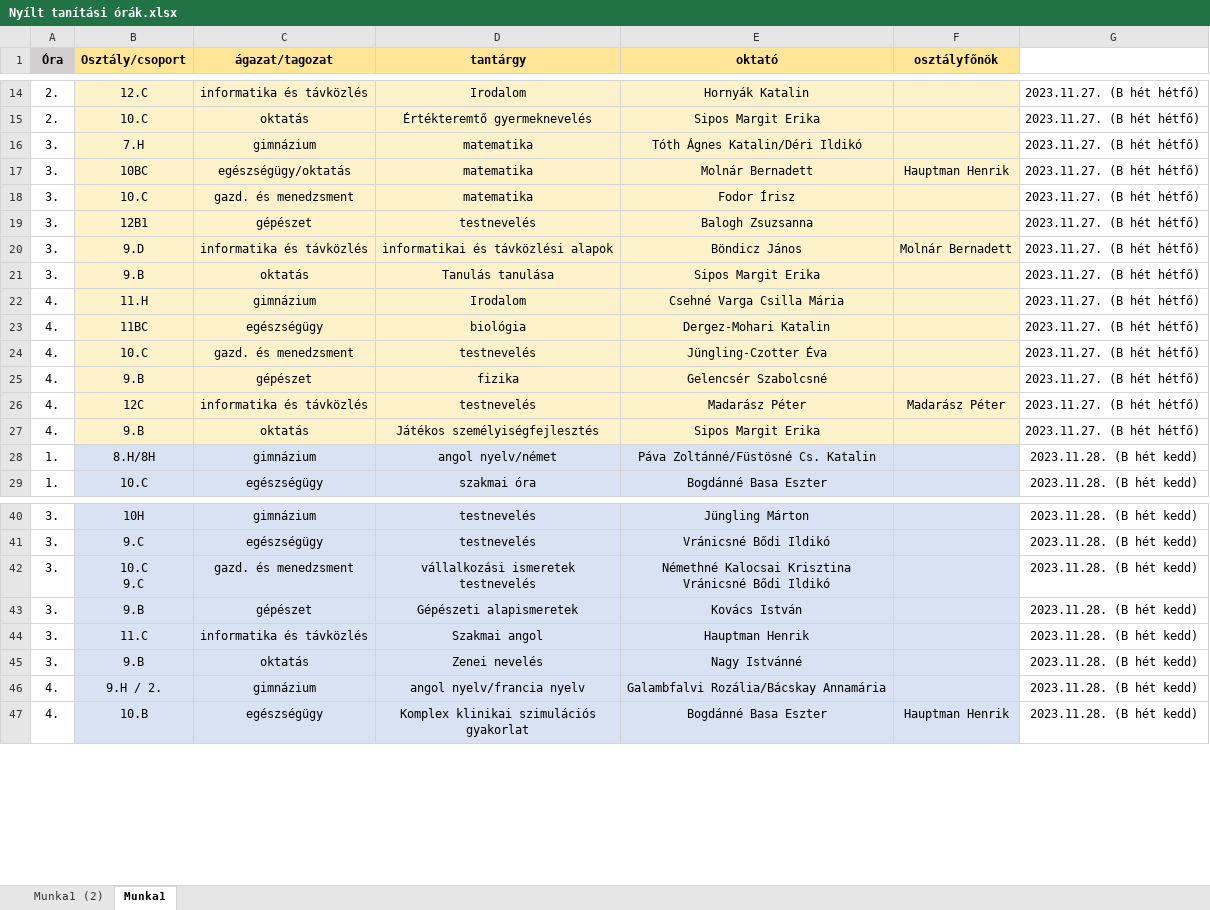
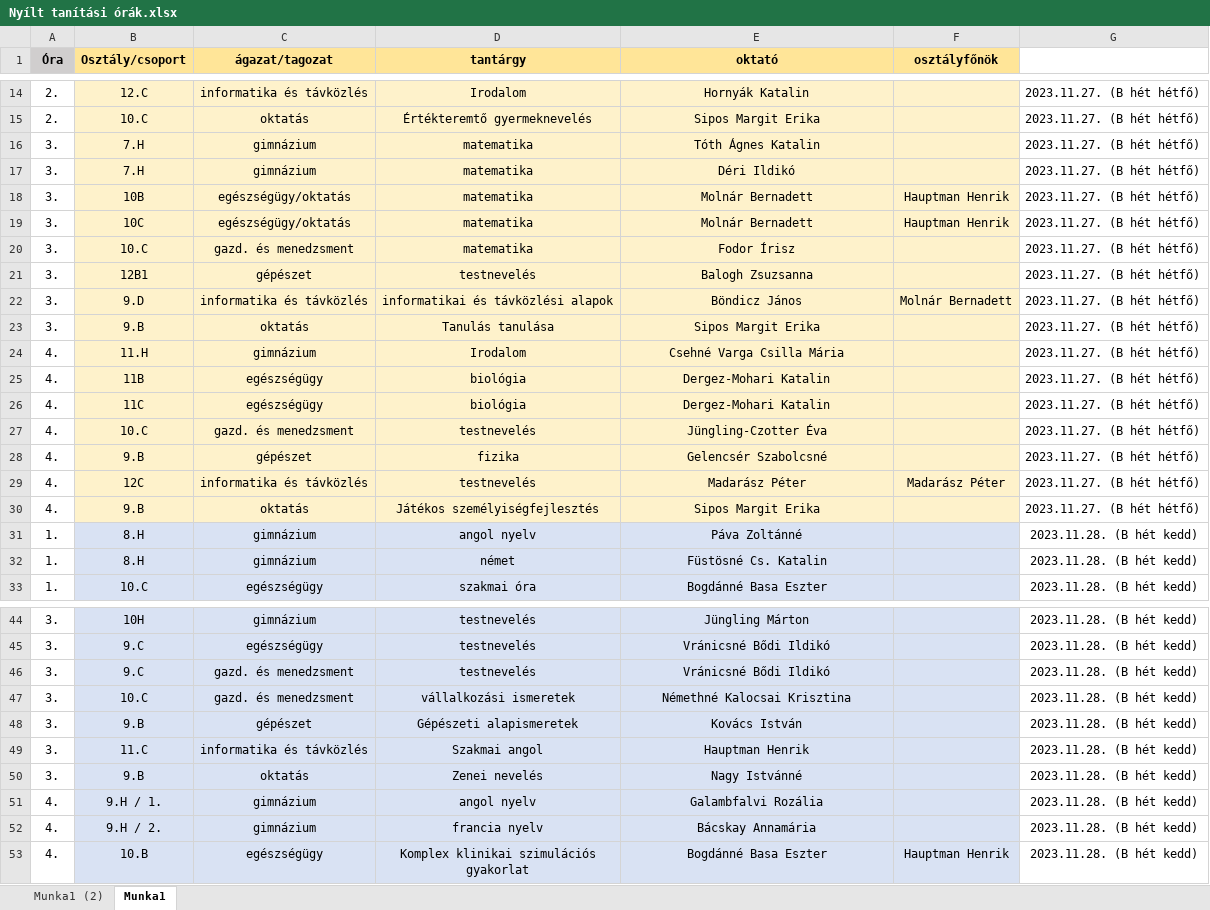
Before and after one commit to KiazaHunor/Szisarp, an Excel workbook: normalizalas/Nyílt tanítási órák.xlsx, sheet Munka1, drawn as a sheet; only a part is shown, gaps mark what is left out; values as stored, in another font and other column widths than the file's, no borders; addresses are those after the commit; ↵ is a line break in a cell; the diff covers the shown part only; the diff names each change by its address in the sheet, - before the commit and + after, or states it on an @@ line.

```diff
--- a/normalizalas/Nyílt tanítási órák.xlsx (sheet Munka1)
+++ b/normalizalas/Nyílt tanítási órák.xlsx (sheet Munka1)
-E16 (oktató): Tóth Ágnes Katalin/Déri Ildikó
+E16 (oktató): Tóth Ágnes Katalin
+row 17: 3. | 7.H | gimnázium | matematika | Déri Ildikó |  | 2023.11.27. (B hét hétfő)
-B18 (Osztály/csoport): 10BC
+B18 (Osztály/csoport): 10B
+row 19: 3. | 10C | egészségügy/oktatás | matematika | Molnár Bernadett | Hauptman Henrik | 2023.11.27. (B hét hétfő)
-B25 (Osztály/csoport): 11BC
+B25 (Osztály/csoport): 11B
+row 26: 4. | 11C | egészségügy | biológia | Dergez-Mohari Katalin |  | 2023.11.27. (B hét hétfő)
-B31 (Osztály/csoport): 8.H/8H
+B31 (Osztály/csoport): 8.H
-D31 (tantárgy): angol nyelv/német
+D31 (tantárgy): angol nyelv
-E31 (oktató): Páva Zoltánné/Füstösné Cs. Katalin
+E31 (oktató): Páva Zoltánné
+row 32: 1. | 8.H | gimnázium | német | Füstösné Cs. Katalin |  | 2023.11.28. (B hét kedd)
+row 46: 3. | 9.C | gazd. és menedzsment | testnevelés | Vránicsné Bődi Ildikó |  | 2023.11.28. (B hét kedd)
-B47 (Osztály/csoport): 10.C ↵ 9.C
+B47 (Osztály/csoport): 10.C
-D47 (tantárgy): vállalkozási ismeretek ↵ testnevelés
+D47 (tantárgy): vállalkozási ismeretek
-E47 (oktató): Némethné Kalocsai Krisztina ↵ Vránicsné Bődi Ildikó
+E47 (oktató): Némethné Kalocsai Krisztina
+row 51: 4. | 9.H / 1. | gimnázium | angol nyelv | Galambfalvi Rozália |  | 2023.11.28. (B hét kedd)
-D52 (tantárgy): angol nyelv/francia nyelv
+D52 (tantárgy): francia nyelv
-E52 (oktató): Galambfalvi Rozália/Bácskay Annamária
+E52 (oktató): Bácskay Annamária
```
Also changed, not shown: 7 added rows and 23 edited cells elsewhere in this sheet.
